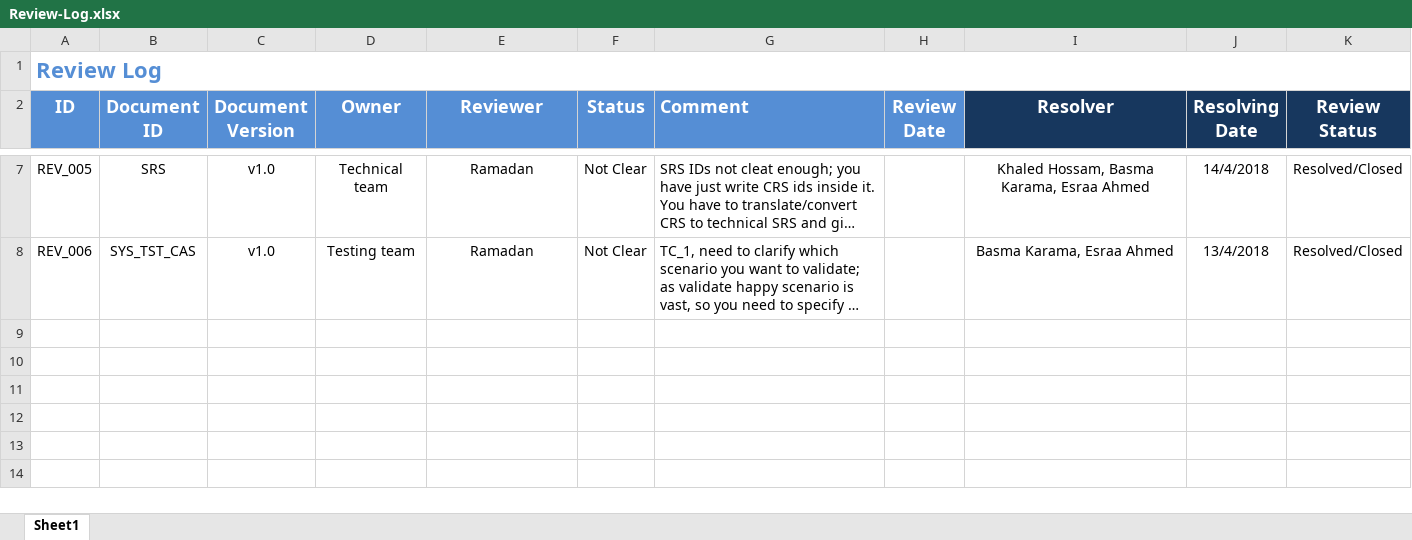
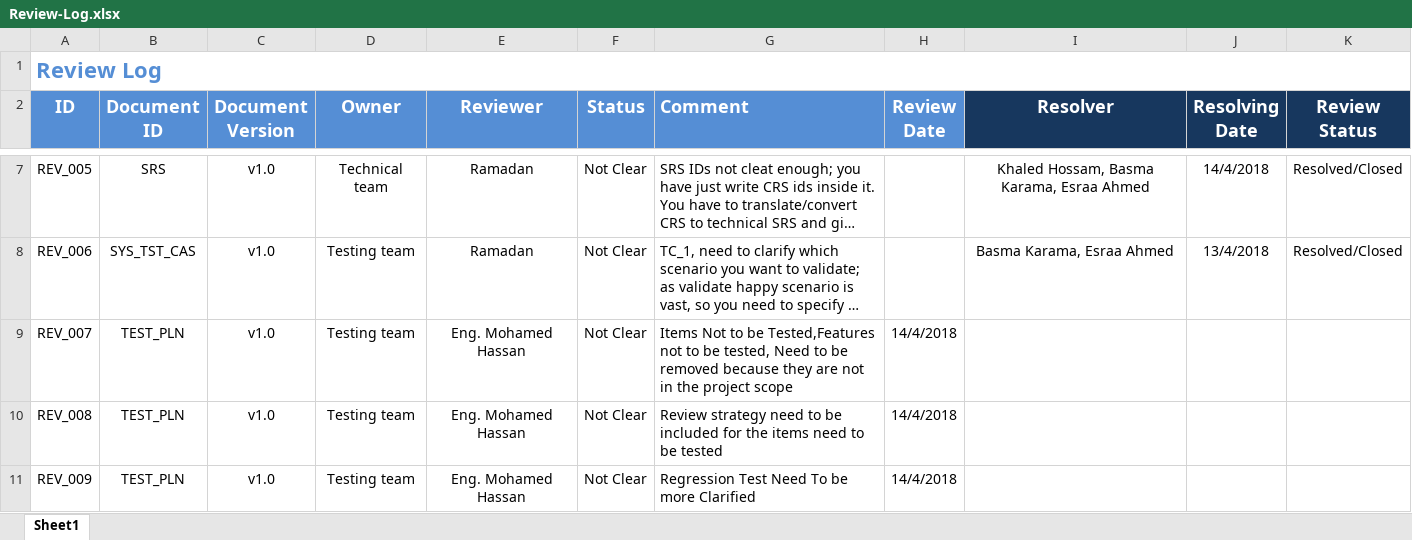
Before and after one commit to ITI-Embedded-QA/Kenovo_ElectricBlender, an Excel workbook: management/Review-Log.xlsx, sheet Sheet1, drawn as a sheet; only a part is shown, gaps mark what is left out; long unchanged cells end in …; values as stored, in another font and other column widths than the file's, no borders; the diff names each change by its address in the sheet, - before the commit and + after, or states it on an @@ line.

Commit message:
Adding New Reviews Issues

```diff
--- a/management/Review-Log.xlsx (sheet Sheet1)
+++ b/management/Review-Log.xlsx (sheet Sheet1)
+row 9: REV_007 | TEST_PLN | v1.0 | Testing team | Eng. Mohamed Hassan | Not Clear | Items Not to be Tested,Features not to be tested, Need to be removed because they are not in the project scope | 14/4/2018
+row 10: REV_008 | TEST_PLN | v1.0 | Testing team | Eng. Mohamed Hassan | Not Clear | Review strategy need to be included for the items need to be tested | 14/4/2018
+row 11: REV_009 | TEST_PLN | v1.0 | Testing team | Eng. Mohamed Hassan | Not Clear | Regression Test Need To be more Clarified | 14/4/2018
```
